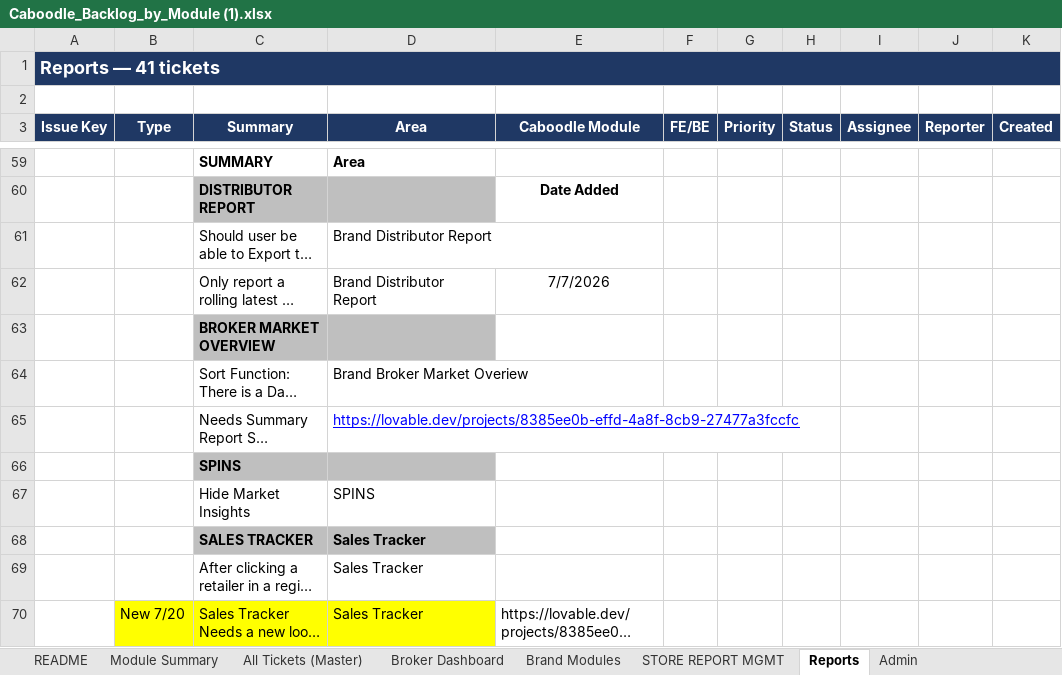
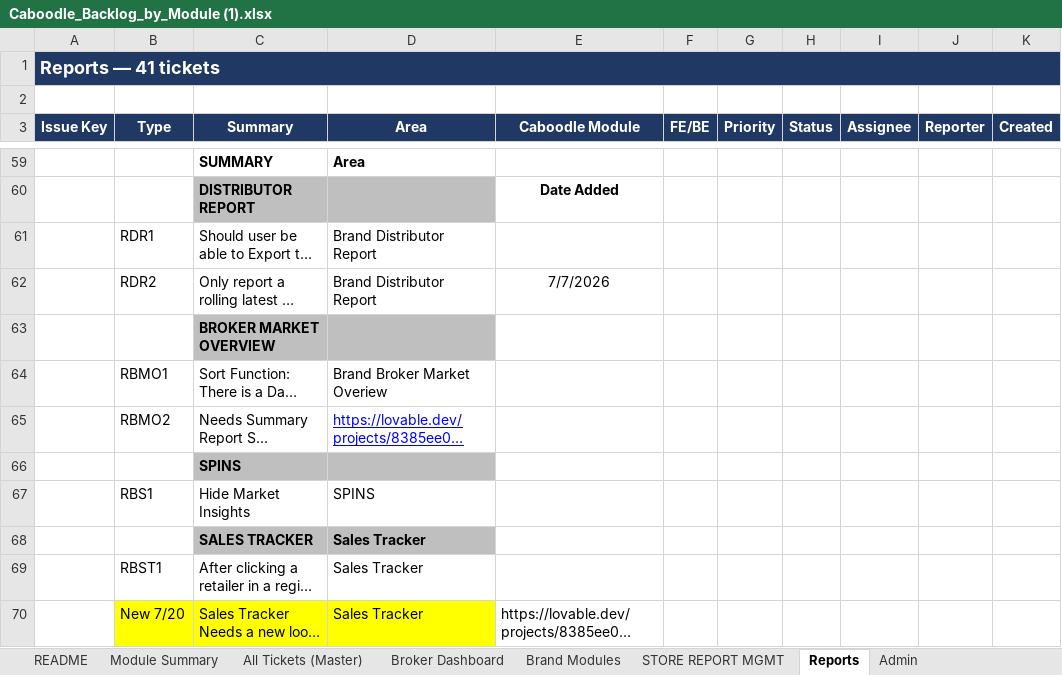
Before and after one commit to tauhid-sifat/Caboodle-Documentations, an Excel workbook: data/Caboodle_Backlog_by_Module (1).xlsx, sheet Reports, drawn as a sheet; only a part is shown, gaps mark what is left out; long unchanged cells end in …; values as stored, in another font and other column widths than the file's, no borders; the diff names each change by its address in the sheet, - before the commit and + after, or states it on an @@ line.

```diff
--- a/data/Caboodle_Backlog_by_Module (1).xlsx (sheet Reports)
+++ b/data/Caboodle_Backlog_by_Module (1).xlsx (sheet Reports)
-B61 (Type): (empty)
+B61 (Type): RDR1
-B62 (Type): (empty)
+B62 (Type): RDR2
-B64 (Type): (empty)
+B64 (Type): RBMO1
-B65 (Type): (empty)
+B65 (Type): RBMO2
-B67 (Type): (empty)
+B67 (Type): RBS1
-B69 (Type): (empty)
+B69 (Type): RBST1
```
Also changed, not shown: sheet Brand Modules, sheet Broker Dashboard, sheet STORE REPORT MGMT, sheet Admin, charts or pictures, 50 other files.
